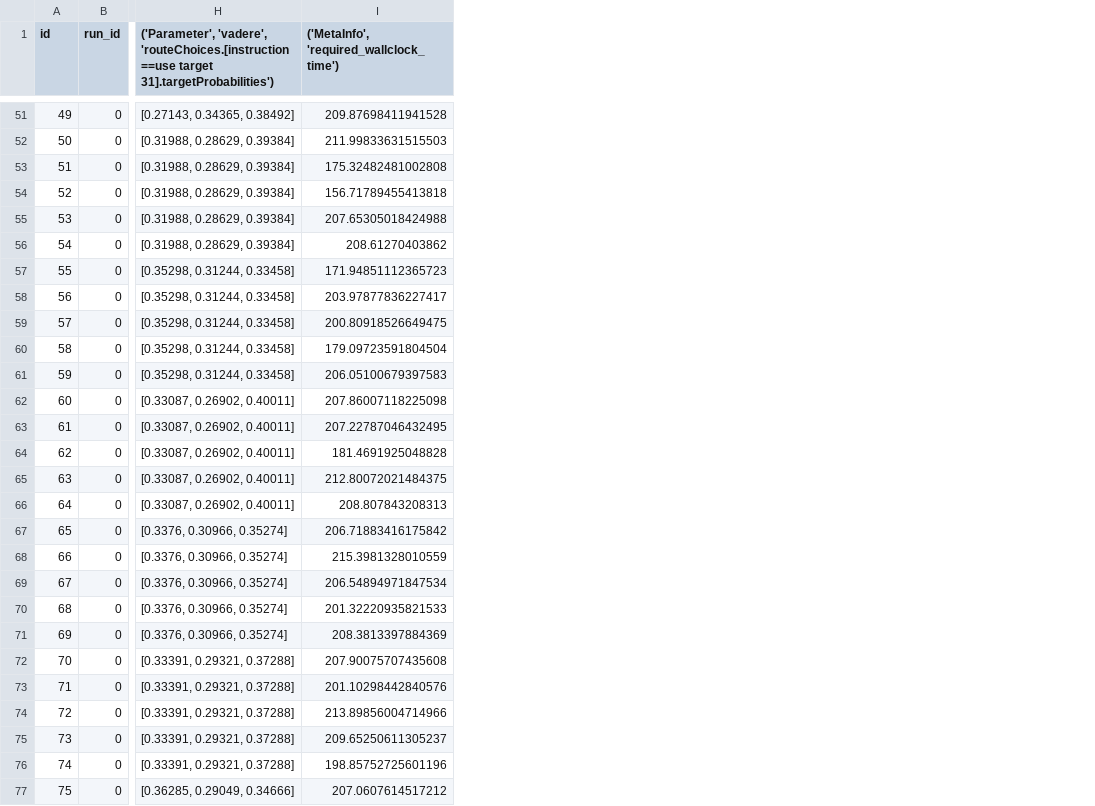
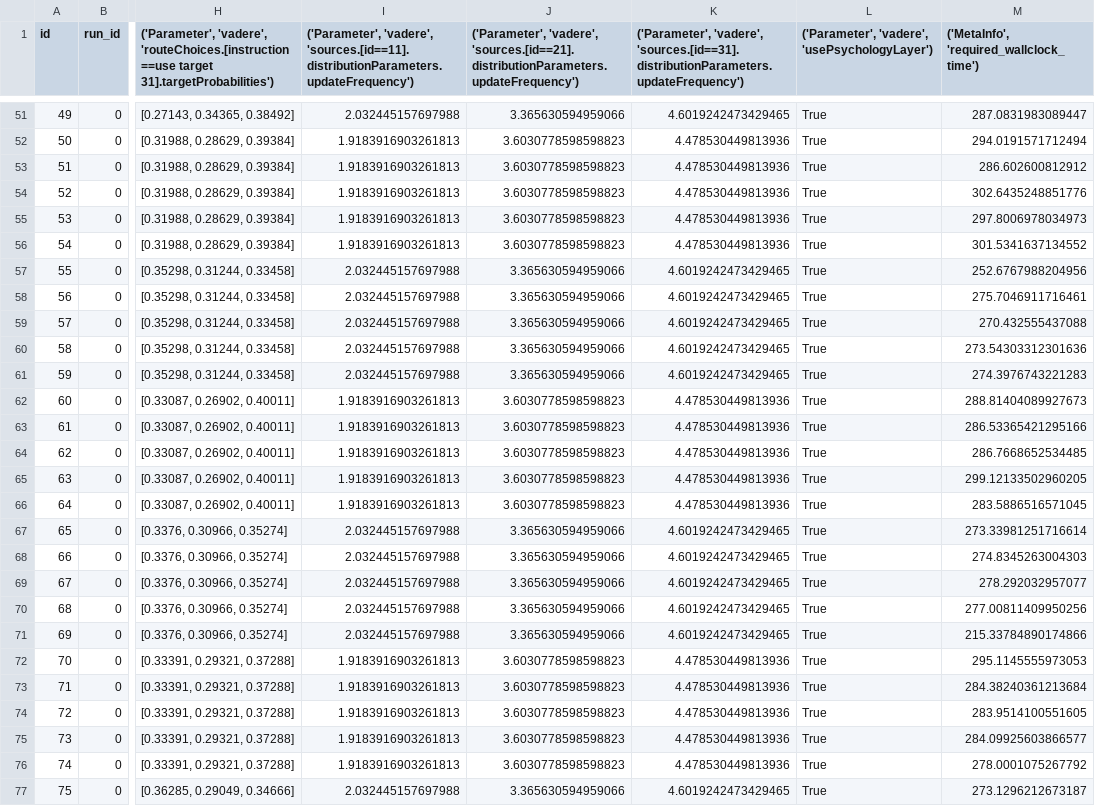
Before and after one commit to roVer-HM/crownet, a CSV file: analysis/uq/simulation_studies/route_choice_survey/ClosedLoop_parameters.csv, drawn as a sheet; only a part is shown, gaps mark what is left out; addresses are those after the commit; the diff covers the shown part only; the diff names each change by its address in the sheet, - before the commit and + after, or states it on an @@ line.

```diff
--- a/analysis/uq/simulation_studies/route_choice_survey/ClosedLoop_parameters.csv
+++ b/analysis/uq/simulation_studies/route_choice_survey/ClosedLoop_parameters.csv
+column I, row 1: ('Parameter', 'vadere', 'sources.[id==11].distributionParameters.updateFrequency'); rows 51-77: 2.032445157697988 | 1.9183916903261813 | 1.9183916903261813 | 1.9183916903261813 | 1.9183916903261813 | 1.9183916903261813 | 2.032445157697988 | 2.032445157697988 | 2.032445157697988 | 2.032445157697988 | 2.032445157697988 | 1.9183916903261813 | 1.9183916903261813 | 1.9183916903261813 | 1.9183916903261813 | 1.9183916903261813 | 2.032445157697988 | 2.032445157697988 | 2.032445157697988 | 2.032445157697988 | 2.032445157697988 | 1.9183916903261813 | 1.9183916903261813 | 1.9183916903261813 | 1.9183916903261813 | 1.9183916903261813 | 2.032445157697988
+column J, row 1: ('Parameter', 'vadere', 'sources.[id==21].distributionParameters.updateFrequency'); rows 51-77: 3.365630594959066 | 3.6030778598598823 | 3.6030778598598823 | 3.6030778598598823 | 3.6030778598598823 | 3.6030778598598823 | 3.365630594959066 | 3.365630594959066 | 3.365630594959066 | 3.365630594959066 | 3.365630594959066 | 3.6030778598598823 | 3.6030778598598823 | 3.6030778598598823 | 3.6030778598598823 | 3.6030778598598823 | 3.365630594959066 | 3.365630594959066 | 3.365630594959066 | 3.365630594959066 | 3.365630594959066 | 3.6030778598598823 | 3.6030778598598823 | 3.6030778598598823 | 3.6030778598598823 | 3.6030778598598823 | 3.365630594959066
+column K, row 1: ('Parameter', 'vadere', 'sources.[id==31].distributionParameters.updateFrequency'); rows 51-77: 4.6019242473429465 | 4.478530449813936 | 4.478530449813936 | 4.478530449813936 | 4.478530449813936 | 4.478530449813936 | 4.6019242473429465 | 4.6019242473429465 | 4.6019242473429465 | 4.6019242473429465 | 4.6019242473429465 | 4.478530449813936 | 4.478530449813936 | 4.478530449813936 | 4.478530449813936 | 4.478530449813936 | 4.6019242473429465 | 4.6019242473429465 | 4.6019242473429465 | 4.6019242473429465 | 4.6019242473429465 | 4.478530449813936 | 4.478530449813936 | 4.478530449813936 | 4.478530449813936 | 4.478530449813936 | 4.6019242473429465
+column L, row 1: ('Parameter', 'vadere', 'usePsychologyLayer'); rows 51-77: all True
-M51: 209.87698411941528
+M51: 287.0831983089447
-M52: 211.99833631515503
+M52: 294.0191571712494
-M53: 175.32482481002808
+M53: 286.602600812912
-M54: 156.71789455413818
+M54: 302.6435248851776
-M55: 207.65305018424988
+M55: 297.8006978034973
-M56: 208.61270403862
+M56: 301.5341637134552
-M57: 171.94851112365723
+M57: 252.6767988204956
-M58: 203.97877836227417
+M58: 275.7046911716461
-M59: 200.80918526649475
+M59: 270.432555437088
-M60: 179.09723591804504
+M60: 273.54303312301636
-M61: 206.05100679397583
+M61: 274.3976743221283
-M62: 207.86007118225098
+M62: 288.81404089927673
-M63: 207.22787046432495
+M63: 286.53365421295166
-M64: 181.4691925048828
+M64: 286.7668652534485
-M65: 212.80072021484375
+M65: 299.12133502960205
-M66: 208.807843208313
+M66: 283.5886516571045
-M67: 206.71883416175842
+M67: 273.33981251716614
-M68: 215.3981328010559
+M68: 274.8345263004303
-M69: 206.54894971847534
+M69: 278.292032957077
-M70: 201.32220935821533
+M70: 277.00811409950256
-M71: 208.3813397884369
+M71: 215.33784890174866
-M72: 207.90075707435608
+M72: 295.1145555973053
-M73: 201.10298442840576
+M73: 284.38240361213684
-M74: 213.89856004714966
+M74: 283.9514100551605
-M75: 209.65250611305237
+M75: 284.09925603866577
-M76: 198.85752725601196
+M76: 278.0001075267792
-M77: 207.0607614517212
+M77: 273.1296212673187
```
Also changed, not shown: 93 edited cells elsewhere in this file, analysis/uq/simulation_studies/route_choice_survey/ClosedLoop_path_choice.csv, 2 other files.
